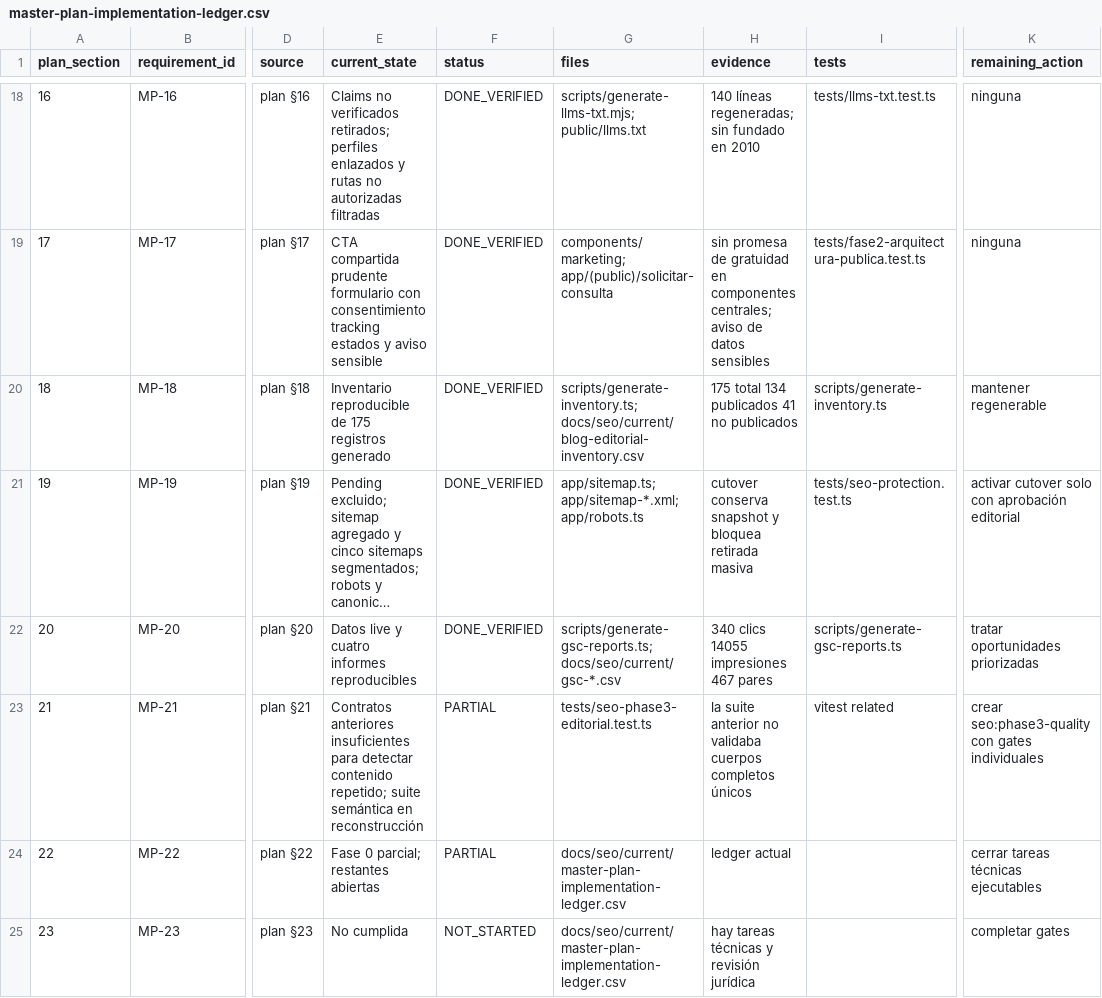
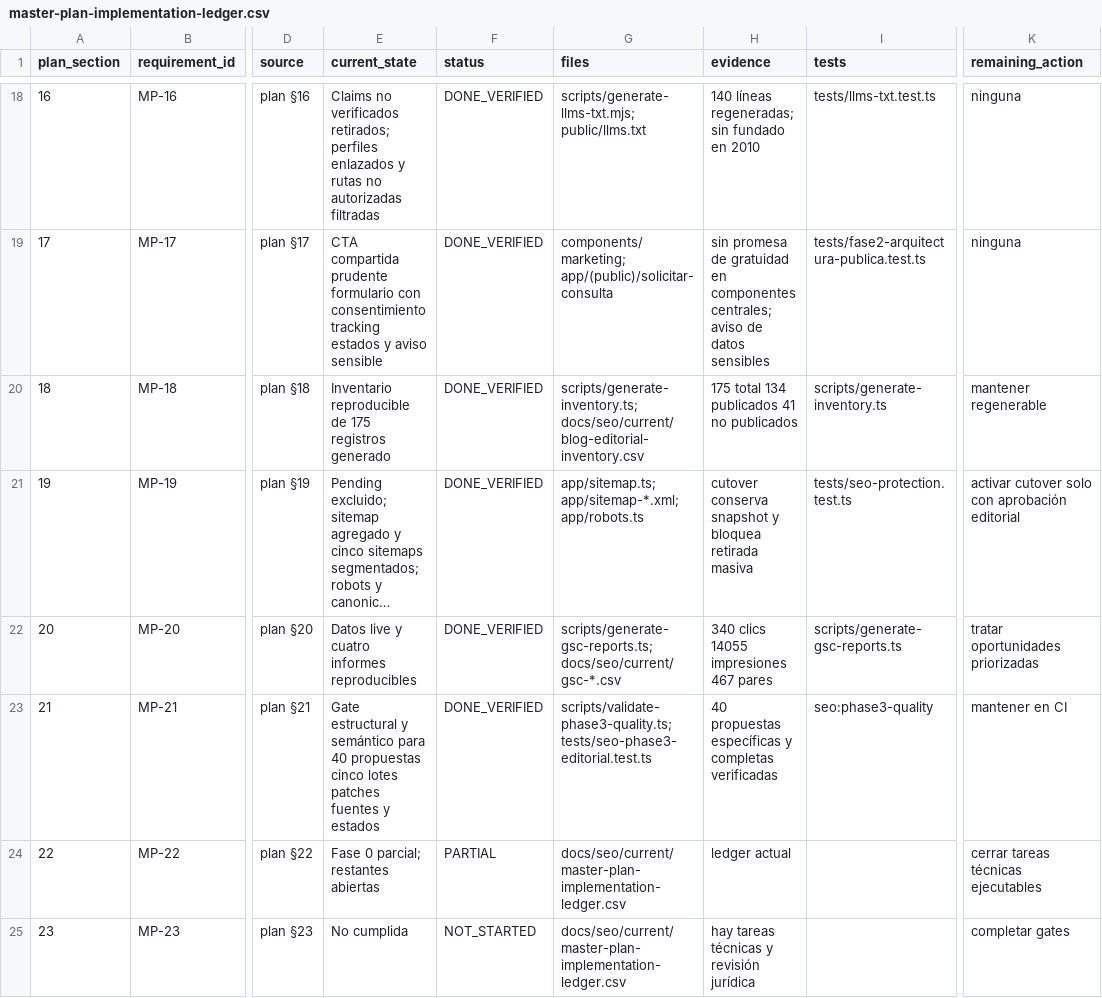
Before and after one commit to Fonsi44/Calculo-de-Penas, a CSV file: docs/seo/current/master-plan-implementation-ledger.csv, drawn as a sheet; only a part is shown, gaps mark what is left out; long unchanged cells end in …; the diff covers the shown part only; the diff names each change by its address in the sheet, - before the commit and + after, or states it on an @@ line.

Commit message:
docs(seo): verificar cierre editorial adversarial

```diff
--- a/docs/seo/current/master-plan-implementation-ledger.csv
+++ b/docs/seo/current/master-plan-implementation-ledger.csv
-E23 (current_state): Contratos anteriores insuficientes para detectar contenido repetido; suite semántica en reconstrucción
+E23 (current_state): Gate estructural y semántico para 40 propuestas cinco lotes patches fuentes y estados
-F23 (status): PARTIAL
+F23 (status): DONE_VERIFIED
-G23 (files): tests/seo-phase3-editorial.test.ts
+G23 (files): scripts/validate-phase3-quality.ts; tests/seo-phase3-editorial.test.ts
-H23 (evidence): la suite anterior no validaba cuerpos completos únicos
+H23 (evidence): 40 propuestas específicas y completas verificadas
-I23 (tests): vitest related
+I23 (tests): seo:phase3-quality
-K23 (remaining_action): crear seo:phase3-quality con gates individuales
+K23 (remaining_action): mantener en CI
```
Also changed, not shown: 22 edited cells elsewhere in this file, 4 other files.
